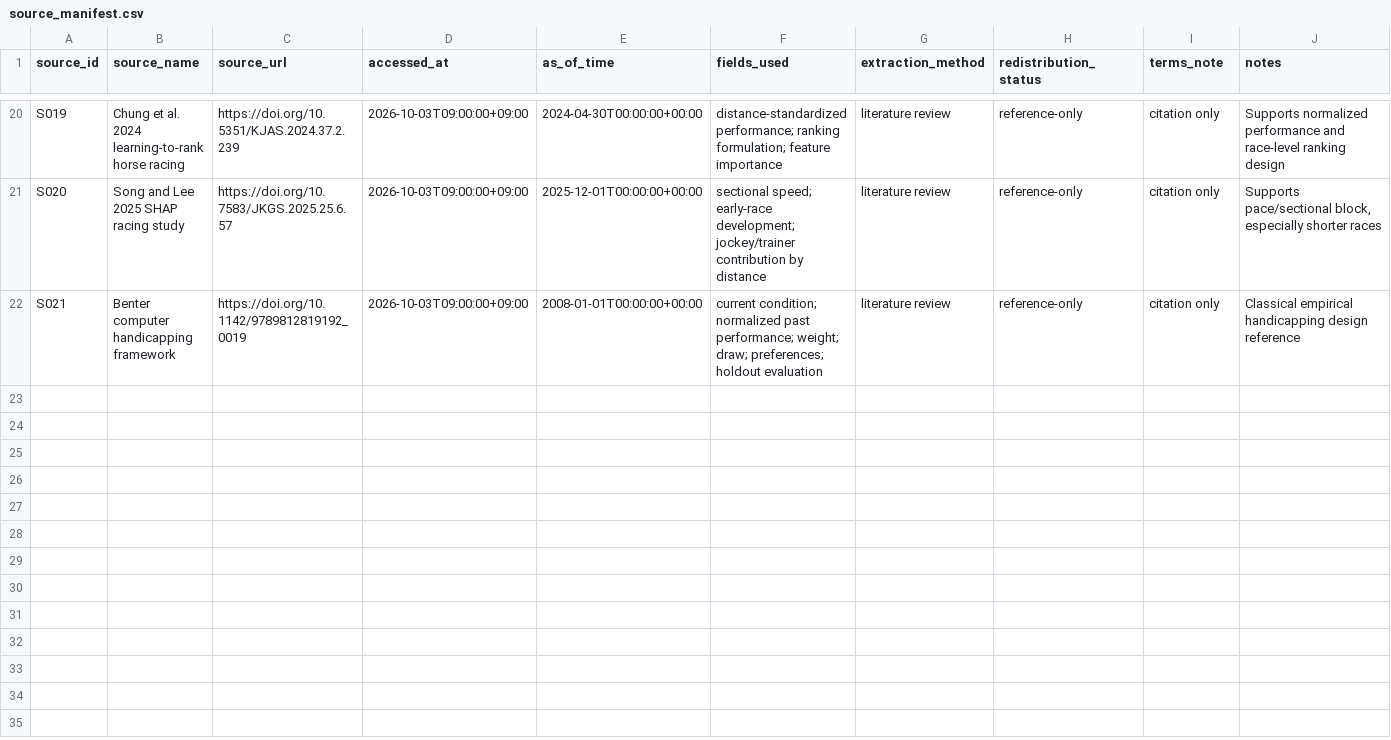
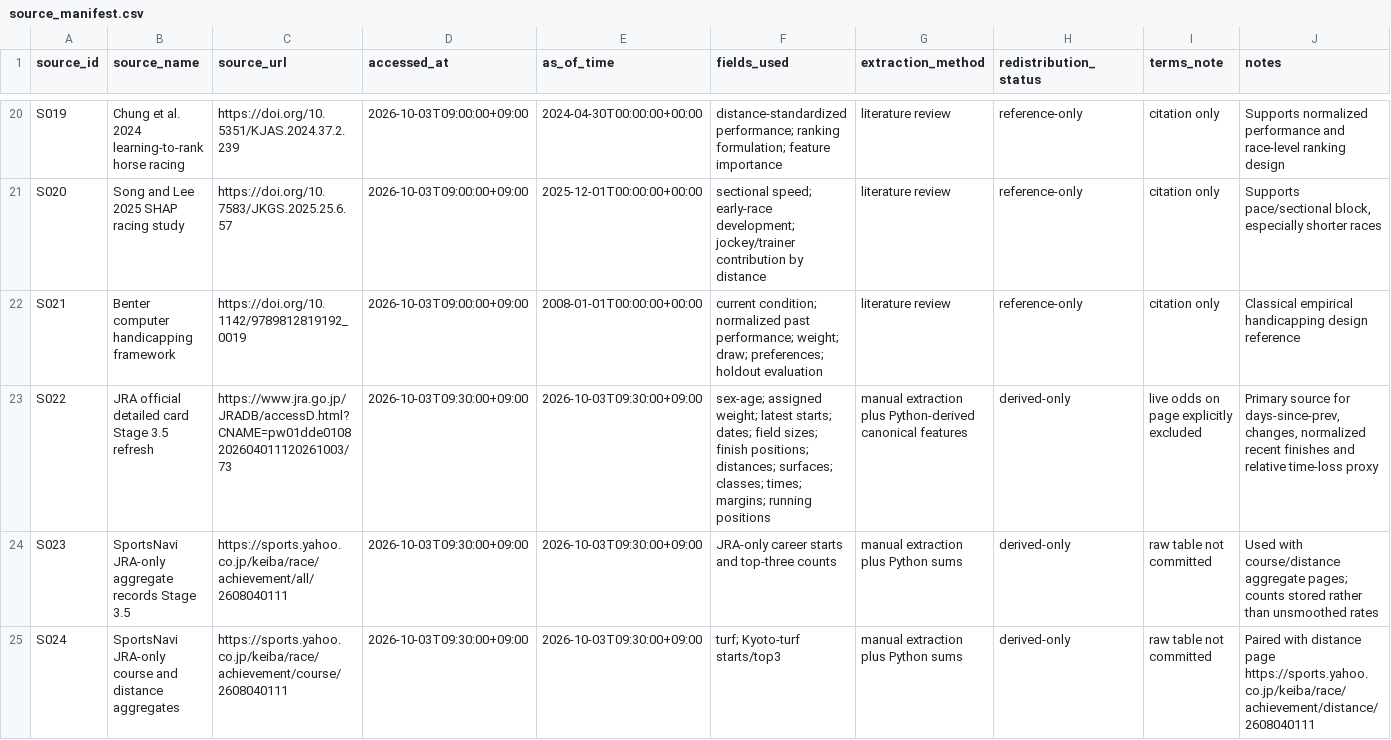
Before and after one commit to ryotamatsuki/keiba-place-probability-lab, a CSV file: data/source_manifest.csv, drawn as a sheet; only a part is shown, gaps mark what is left out; the diff names each change by its address in the sheet, - before the commit and + after, or states it on an @@ line.

Commit message:
data: record Stage 3.5 materialization sources

```diff
--- a/data/source_manifest.csv
+++ b/data/source_manifest.csv
+row 23: S022 | JRA official detailed card Stage 3.5 refresh | https://www.jra.go.jp/JRADB/accessD.html?CNAME=pw01dde0108202604011120261003/73 | 2026-10-03T09:30:00+09:00 | 2026-10-03T09:30:00+09:00 | sex-age; assigned weight; latest starts; dates; field sizes; finish positions; distances; surfaces; classes; times; margins; running positions | manual extraction plus Python-derived canonical features | derived-only | live odds on page explicitly excluded | Primary source for days-since-prev, changes, normalized recent finishes and relative time-loss proxy
+row 24: S023 | SportsNavi JRA-only aggregate records Stage 3.5 | https://sports.yahoo.co.jp/keiba/race/achievement/all/2608040111 | 2026-10-03T09:30:00+09:00 | 2026-10-03T09:30:00+09:00 | JRA-only career starts and top-three counts | manual extraction plus Python sums | derived-only | raw table not committed | Used with course/distance aggregate pages; counts stored rather than unsmoothed rates
+row 25: S024 | SportsNavi JRA-only course and distance aggregates | https://sports.yahoo.co.jp/keiba/race/achievement/course/2608040111 | 2026-10-03T09:30:00+09:00 | 2026-10-03T09:30:00+09:00 | turf; Kyoto-turf starts/top3 | manual extraction plus Python sums | derived-only | raw table not committed | Paired with distance page https://sports.yahoo.co.jp/keiba/race/achievement/distance/2608040111
```
